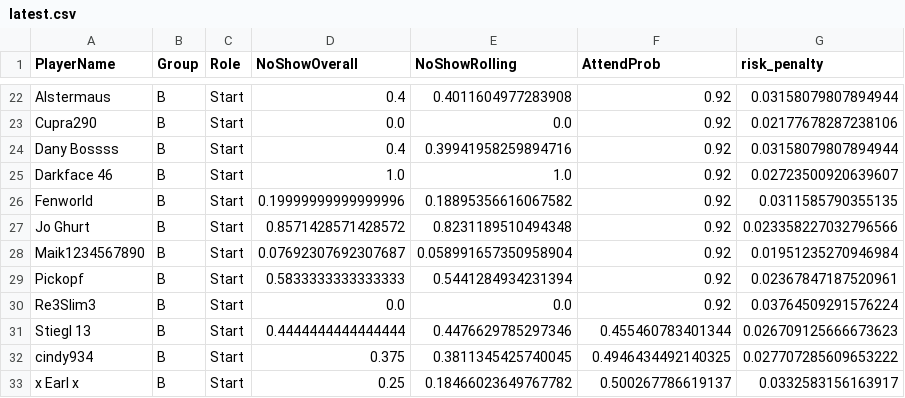
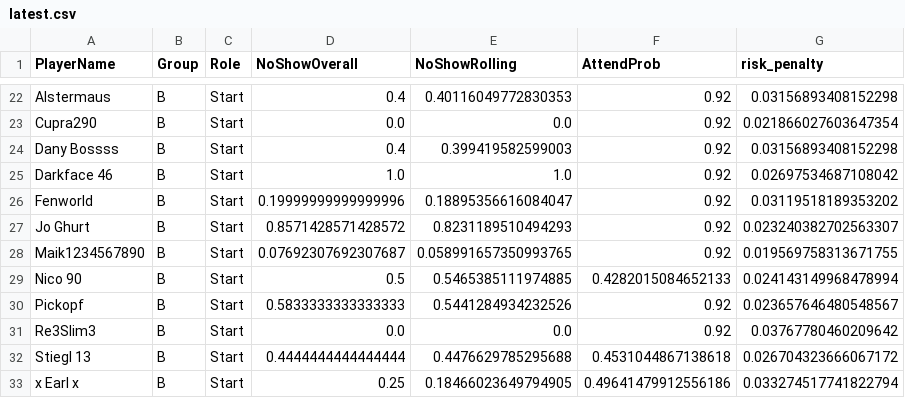
Before and after one commit to its-h4k1/desert-storm-roster-optimizer, a CSV file: docs/out/latest.csv, drawn as a sheet; only a part is shown, gaps mark what is left out; removed rows and columns are numbered as before the commit, all else as after; the diff covers the shown part only; the diff names each change by its address in the sheet, - before the commit and + after, or states it on an @@ line.

```diff
--- a/docs/out/latest.csv
+++ b/docs/out/latest.csv
-E22 (NoShowRolling): 0.4011604977283908
+E22 (NoShowRolling): 0.40116049772830353
-G22 (risk_penalty): 0.03158079807894944
+G22 (risk_penalty): 0.03156893408152298
-G23 (risk_penalty): 0.02177678287238106
+G23 (risk_penalty): 0.021866027603647354
-E24 (NoShowRolling): 0.39941958259894716
+E24 (NoShowRolling): 0.399419582599003
-G24 (risk_penalty): 0.03158079807894944
+G24 (risk_penalty): 0.03156893408152298
-G25 (risk_penalty): 0.02723500920639607
+G25 (risk_penalty): 0.02697534687108042
-E26 (NoShowRolling): 0.18895356616067582
+E26 (NoShowRolling): 0.18895356616084047
-G26 (risk_penalty): 0.0311585790355135
+G26 (risk_penalty): 0.03119518189353202
-E27 (NoShowRolling): 0.8231189510494348
+E27 (NoShowRolling): 0.8231189510494293
-G27 (risk_penalty): 0.023358227032796566
+G27 (risk_penalty): 0.023240382702563307
-E28 (NoShowRolling): 0.058991657350958904
+E28 (NoShowRolling): 0.058991657350993765
-G28 (risk_penalty): 0.01951235270946984
+G28 (risk_penalty): 0.019569758313671755
+row 29: Nico 90 | B | Start | 0.5 | 0.5465385111974885 | 0.4282015084652133 | 0.024143149968478994
-E30 (NoShowRolling): 0.5441284934231394
+E30 (NoShowRolling): 0.5441284934232526
-G30 (risk_penalty): 0.02367847187520961
+G30 (risk_penalty): 0.023657646480548567
-G31 (risk_penalty): 0.03764509291576224
+G31 (risk_penalty): 0.03767780460209642
-E32 (NoShowRolling): 0.4476629785297346
+E32 (NoShowRolling): 0.4476629785295688
-F32 (AttendProb): 0.455460783401344
+F32 (AttendProb): 0.4531044867138618
-G32 (risk_penalty): 0.026709125666673623
+G32 (risk_penalty): 0.026704323666067172
-row 32: cindy934 | B | Start | 0.375 | 0.3811345425740045 | 0.4946434492140325 | 0.027707285609653222
-E33 (NoShowRolling): 0.18466023649767782
+E33 (NoShowRolling): 0.18466023649794905
-F33 (AttendProb): 0.500267786619137
+F33 (AttendProb): 0.49641479912556186
-G33 (risk_penalty): 0.0332583156163917
+G33 (risk_penalty): 0.033274517741822794
```
Also changed, not shown: 1 added row, 1 removed row and 31 edited cells elsewhere in this file, out/debug_attendance.csv, out/debug_selection.csv, 5 other files.
